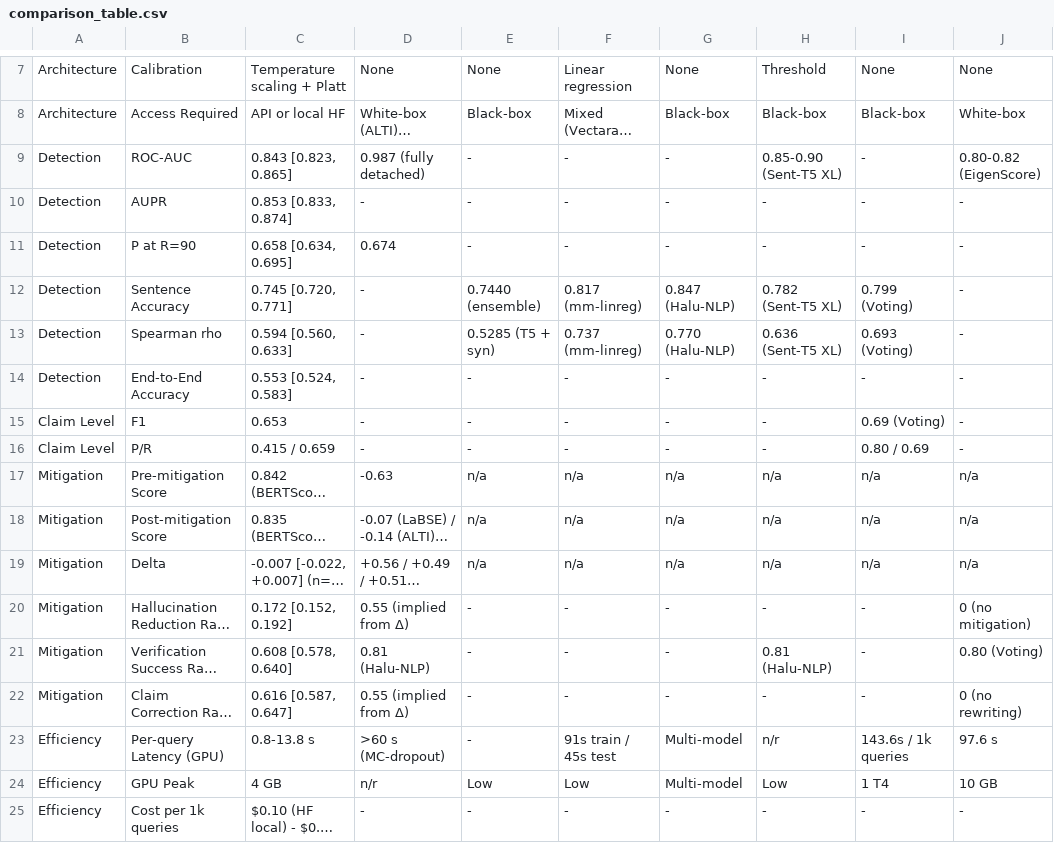
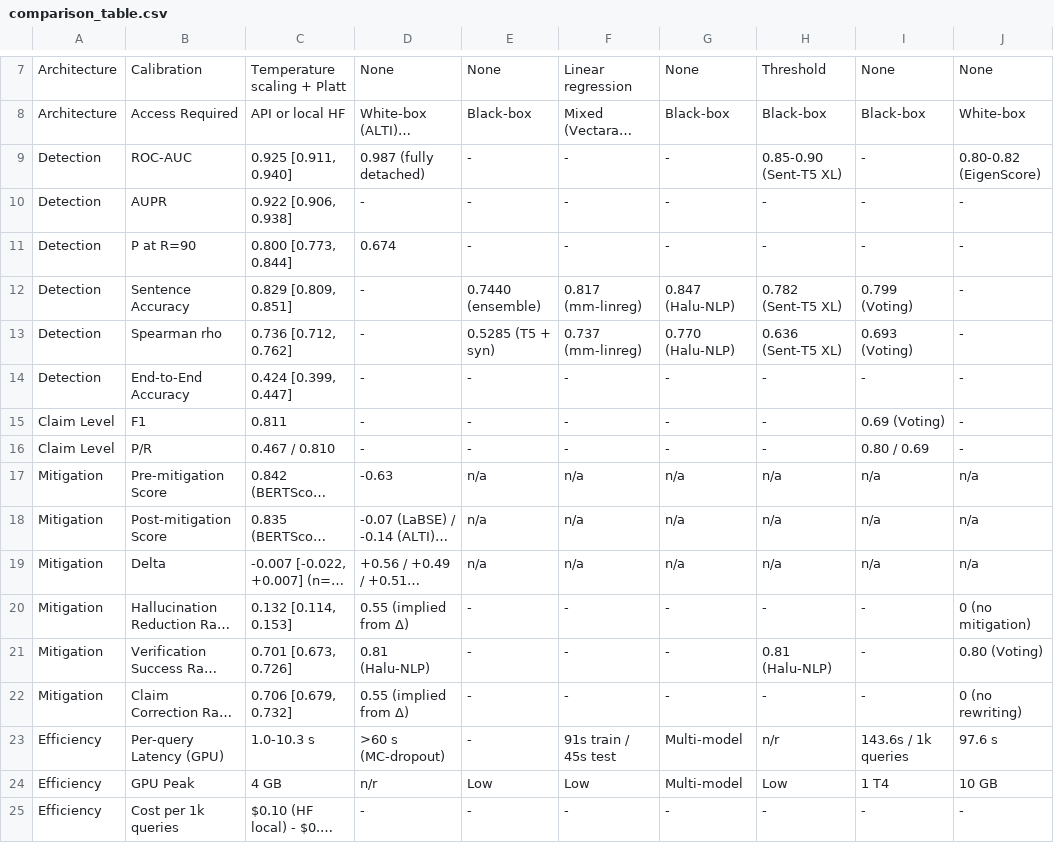
Before and after one commit to ShihabHassanNaim/Hallucination-Mitigation, a CSV file: Paper/comparison_table.csv, drawn as a sheet; only a part is shown, gaps mark what is left out; long unchanged cells end in …; the diff names each change by its address in the sheet, - before the commit and + after, or states it on an @@ line.

Commit message:
Regenerate the paper surfaces from the corrected measurements
HaluEval detection ROC-AUC moves 0.843 -> 0.925, AUPR 0.853 -> 0.922,
P@R90 0.658 -> 0.800, claim-level F1 0.653 -> 0.811, VSR 0.608 -> 0.701
and HRR 0.172 -> 0.132. The old figures came from a run with the wrong
signed fusion and the wrong instrument.

RAGTruth joins as the third dataset: 0.613 ROC-AUC with a 95% CI of
[0.549, 0.658] over 1000 rows, against LLM-Check's published anchors.
Our interval clears three of the five and covers the two strongest, so
the comparison is reported as 3 wins and 2 ties rather than as a sweep.
TruthfulQA stays closed-book at 0.635, because its retrieval corpus is
built from the dataset's own reference answers and retrieving against it
measures the label.

The two tallies that summarise the win matrix are now derived from the
matrix itself, so the defence notes and the matrix cannot claim
different counts.

```diff
--- a/Paper/comparison_table.csv
+++ b/Paper/comparison_table.csv
-C9: 0.843 [0.823, 0.865]
+C9: 0.925 [0.911, 0.940]
-C10: 0.853 [0.833, 0.874]
+C10: 0.922 [0.906, 0.938]
-C11: 0.658 [0.634, 0.695]
+C11: 0.800 [0.773, 0.844]
-C12: 0.745 [0.720, 0.771]
+C12: 0.829 [0.809, 0.851]
-C13: 0.594 [0.560, 0.633]
+C13: 0.736 [0.712, 0.762]
-C14: 0.553 [0.524, 0.583]
+C14: 0.424 [0.399, 0.447]
-C15: 0.653
+C15: 0.811
-C16: 0.415 / 0.659
+C16: 0.467 / 0.810
-C20: 0.172 [0.152, 0.192]
+C20: 0.132 [0.114, 0.153]
-C21: 0.608 [0.578, 0.640]
+C21: 0.701 [0.673, 0.726]
-C22: 0.616 [0.587, 0.647]
+C22: 0.706 [0.679, 0.732]
-C23: 0.8-13.8 s
+C23: 1.0-10.3 s
```
Also changed, not shown: 9 other files.
